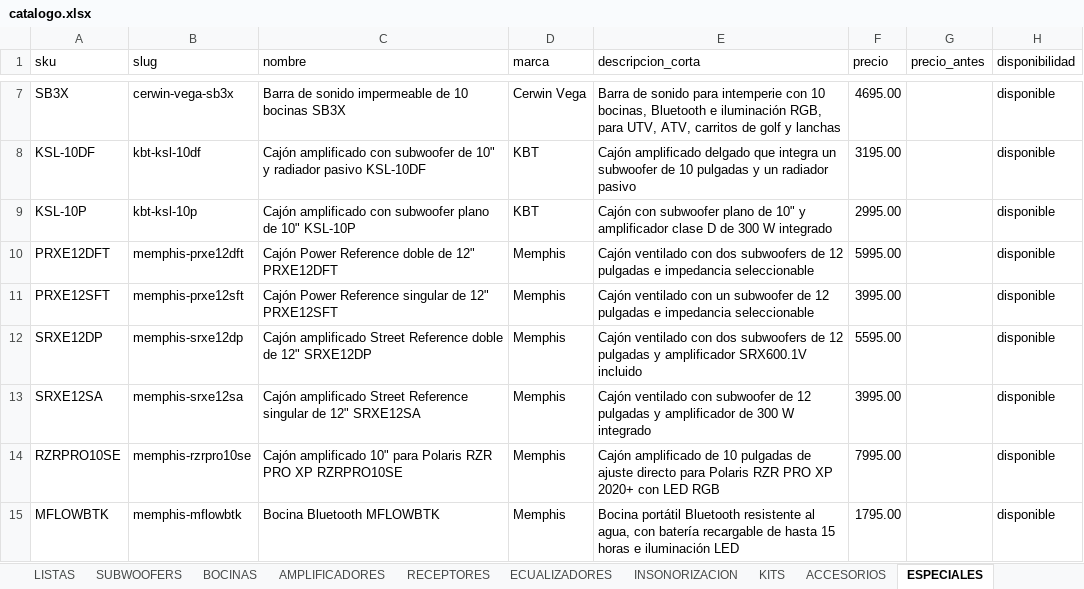
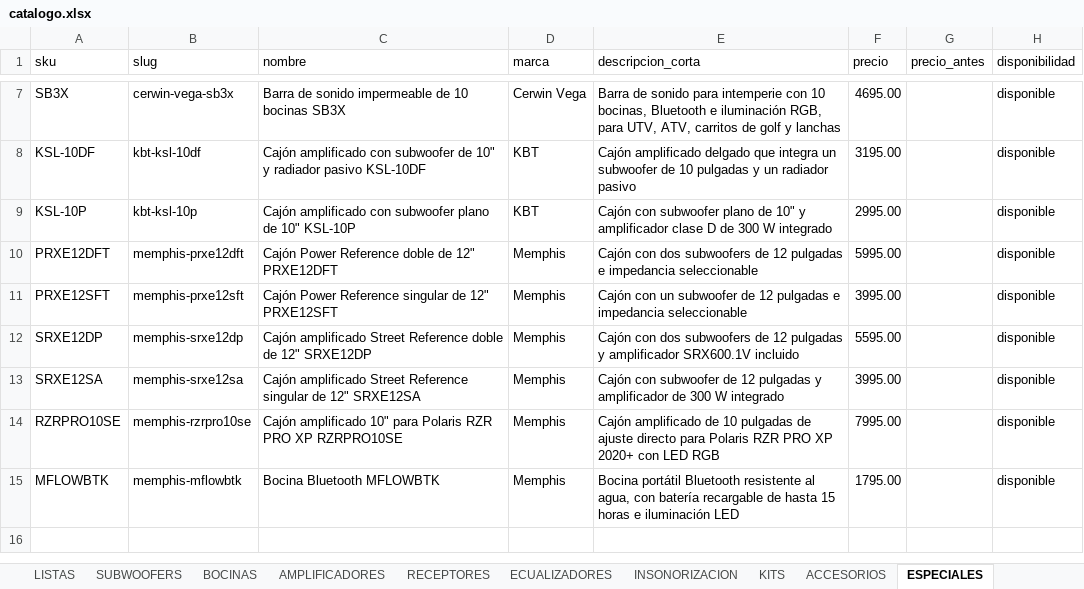
Before and after one commit to B4rr13nt0s/sonoro, an Excel workbook: data/source/catalogo.xlsx, sheet ESPECIALES, drawn as a sheet; only a part is shown, gaps mark what is left out; values as stored, in another font and other column widths than the file's, no cell formats; the diff names each change by its address in the sheet, - before the commit and + after, or states it on an @@ line.

```diff
--- a/data/source/catalogo.xlsx (sheet ESPECIALES)
+++ b/data/source/catalogo.xlsx (sheet ESPECIALES)
-E10 (descripcion_corta): Cajón ventilado con dos…
+E10 (descripcion_corta): Cajón con dos…
-E11 (descripcion_corta): Cajón ventilado con un…
+E11 (descripcion_corta): Cajón con un…
-E12 (descripcion_corta): Cajón ventilado con dos…
+E12 (descripcion_corta): Cajón con dos…
-E13 (descripcion_corta): Cajón ventilado con subwoofer…
+E13 (descripcion_corta): Cajón con subwoofer…
```
Also changed, not shown: sheet AMPLIFICADORES, sheet RECEPTORES, sheet BOCINAS, sheet ECUALIZADORES, sheet INSONORIZACION, sheet ACCESORIOS, 4 more sheets, cell formats, 4 other files.
